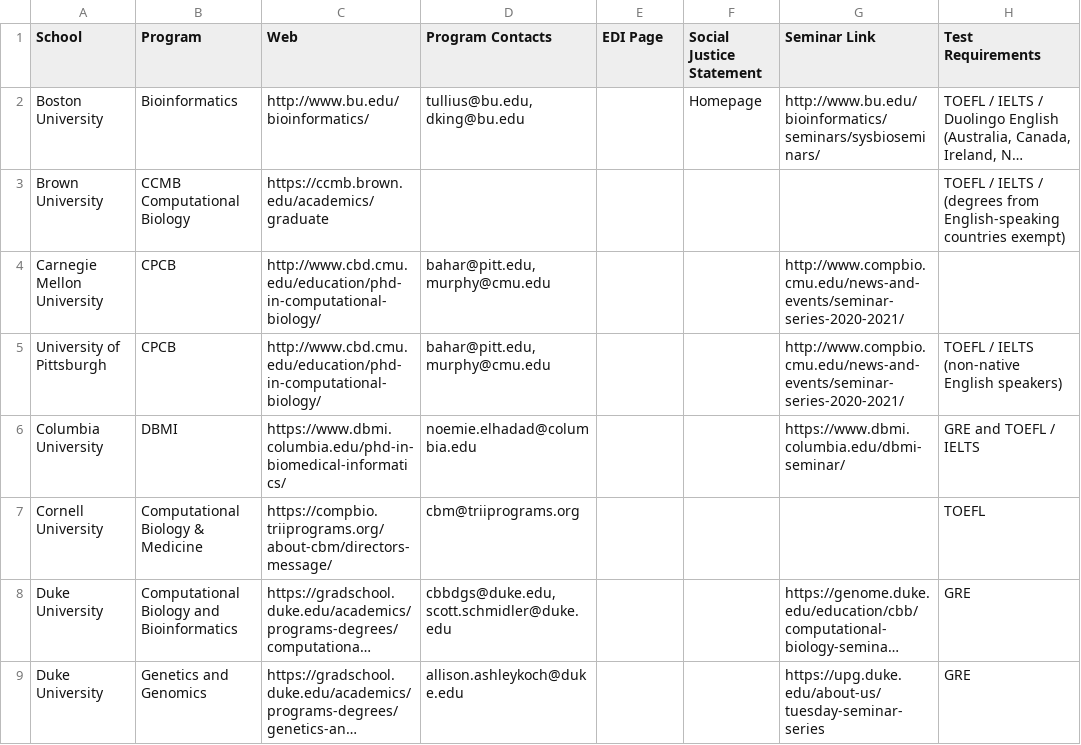
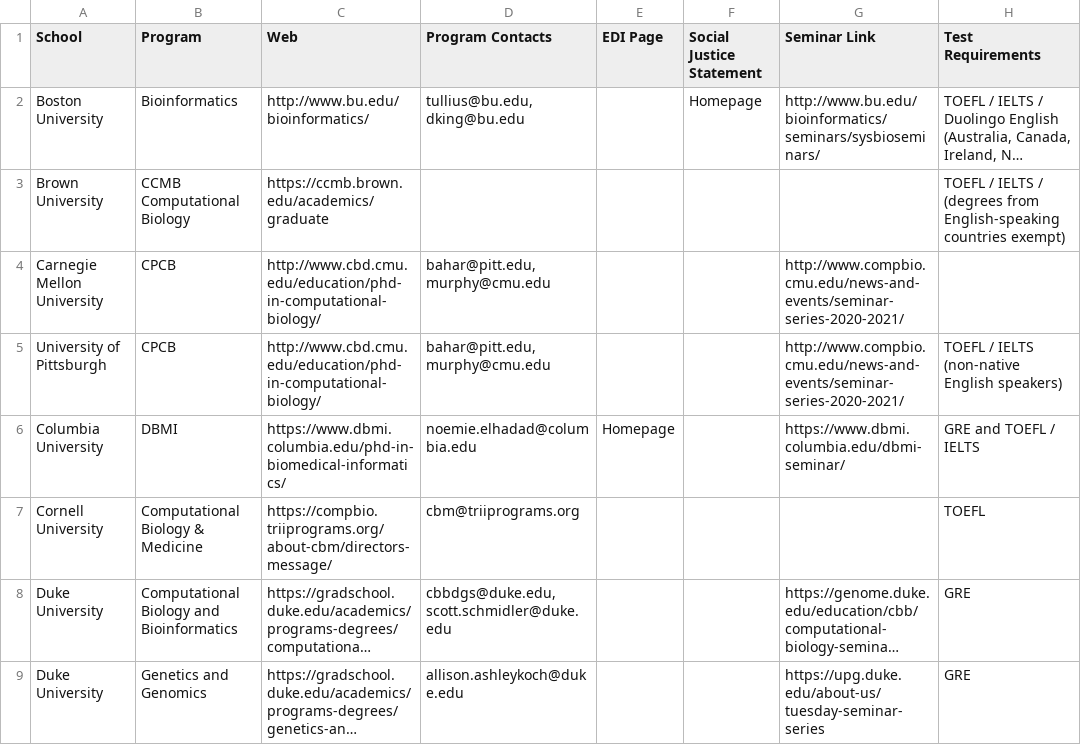
Before and after one commit to greenelab/compbio-edi, a CSV file: data/programs.csv, drawn as a sheet; only a part is shown; long unchanged cells end in …; the diff names each change by its address in the sheet, - before the commit and + after, or states it on an @@ line.

Commit message:
update columbia based on email

```diff
--- a/data/programs.csv
+++ b/data/programs.csv
-E6 (EDI Page): (empty)
+E6 (EDI Page): Homepage
```
